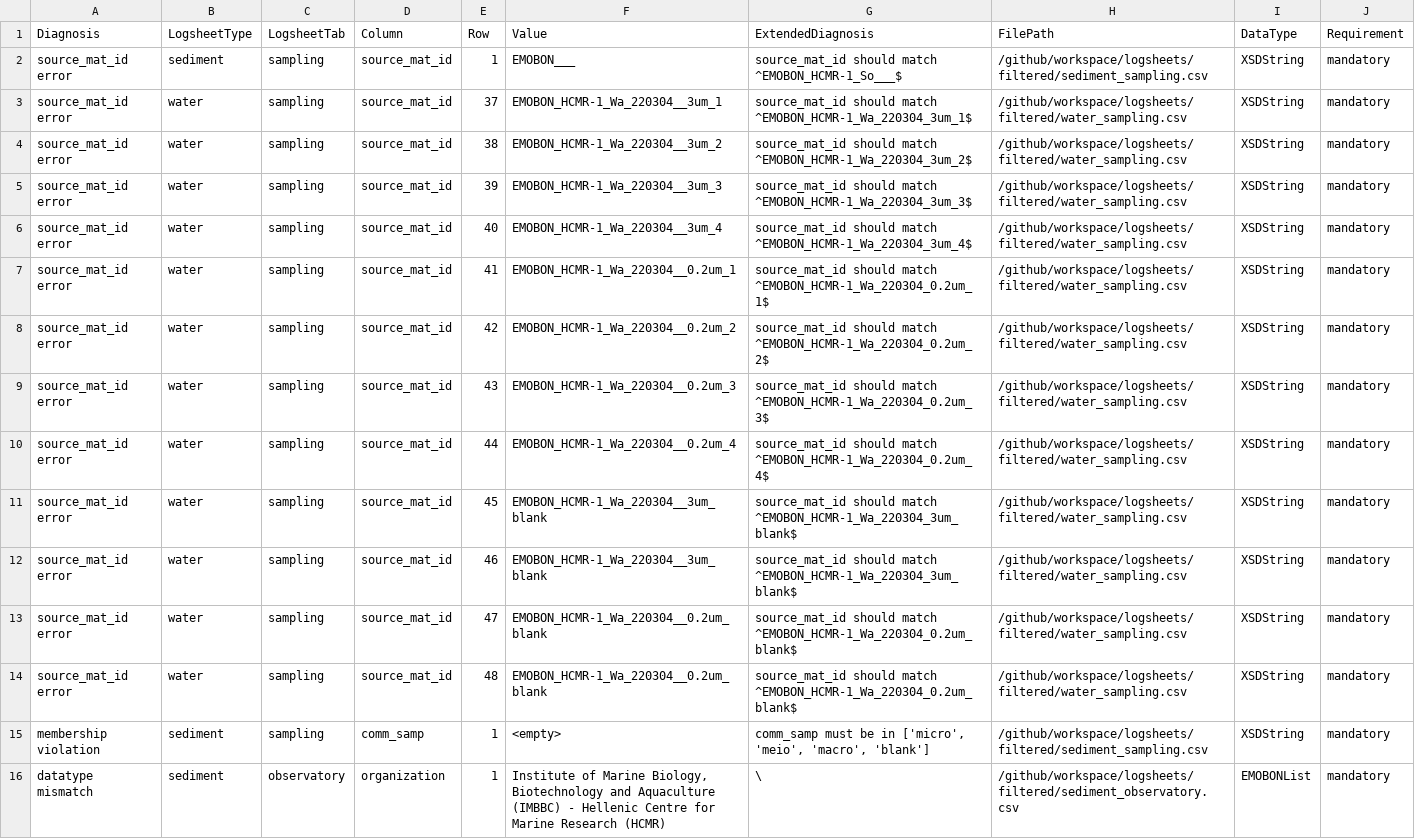
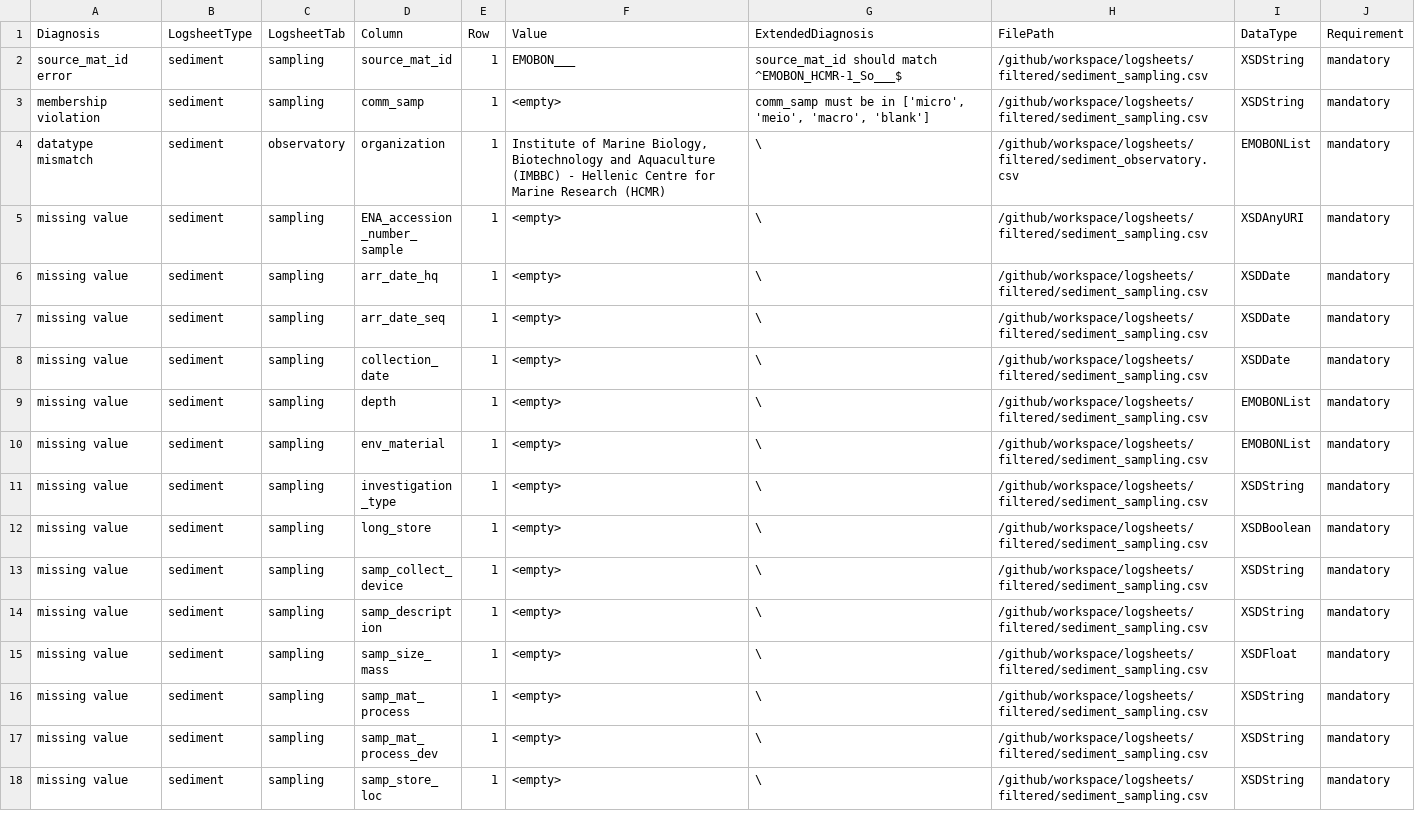
Before and after one commit to emo-bon/observatory-hcmr-1-crate, a CSV file: data-quality-control/report.csv, drawn as a sheet; only a part is shown; the shorter side is filled out with more unchanged rows; the diff names each change by its address in the sheet, - before the commit and + after, or states it on an @@ line.

```diff
--- a/data-quality-control/report.csv
+++ b/data-quality-control/report.csv
-row 3: source_mat_id error | water | sampling | source_mat_id | 37 | EMOBON_HCMR-1_Wa_220304__3um_1 | source_mat_id should match ^EMOBON_HCMR-1_Wa_220304_3um_1$ | /github/workspace/logsheets/filtered/water_sampling.csv | XSDString | mandatory
-row 4: source_mat_id error | water | sampling | source_mat_id | 38 | EMOBON_HCMR-1_Wa_220304__3um_2 | source_mat_id should match ^EMOBON_HCMR-1_Wa_220304_3um_2$ | /github/workspace/logsheets/filtered/water_sampling.csv | XSDString | mandatory
-row 5: source_mat_id error | water | sampling | source_mat_id | 39 | EMOBON_HCMR-1_Wa_220304__3um_3 | source_mat_id should match ^EMOBON_HCMR-1_Wa_220304_3um_3$ | /github/workspace/logsheets/filtered/water_sampling.csv | XSDString | mandatory
-row 6: source_mat_id error | water | sampling | source_mat_id | 40 | EMOBON_HCMR-1_Wa_220304__3um_4 | source_mat_id should match ^EMOBON_HCMR-1_Wa_220304_3um_4$ | /github/workspace/logsheets/filtered/water_sampling.csv | XSDString | mandatory
-row 7: source_mat_id error | water | sampling | source_mat_id | 41 | EMOBON_HCMR-1_Wa_220304__0.2um_1 | source_mat_id should match ^EMOBON_HCMR-1_Wa_220304_0.2um_1$ | /github/workspace/logsheets/filtered/water_sampling.csv | XSDString | mandatory
-row 8: source_mat_id error | water | sampling | source_mat_id | 42 | EMOBON_HCMR-1_Wa_220304__0.2um_2 | source_mat_id should match ^EMOBON_HCMR-1_Wa_220304_0.2um_2$ | /github/workspace/logsheets/filtered/water_sampling.csv | XSDString | mandatory
-row 9: source_mat_id error | water | sampling | source_mat_id | 43 | EMOBON_HCMR-1_Wa_220304__0.2um_3 | source_mat_id should match ^EMOBON_HCMR-1_Wa_220304_0.2um_3$ | /github/workspace/logsheets/filtered/water_sampling.csv | XSDString | mandatory
-row 10: source_mat_id error | water | sampling | source_mat_id | 44 | EMOBON_HCMR-1_Wa_220304__0.2um_4 | source_mat_id should match ^EMOBON_HCMR-1_Wa_220304_0.2um_4$ | /github/workspace/logsheets/filtered/water_sampling.csv | XSDString | mandatory
-row 11: source_mat_id error | water | sampling | source_mat_id | 45 | EMOBON_HCMR-1_Wa_220304__3um_blank | source_mat_id should match ^EMOBON_HCMR-1_Wa_220304_3um_blank$ | /github/workspace/logsheets/filtered/water_sampling.csv | XSDString | mandatory
-row 12: source_mat_id error | water | sampling | source_mat_id | 46 | EMOBON_HCMR-1_Wa_220304__3um_blank | source_mat_id should match ^EMOBON_HCMR-1_Wa_220304_3um_blank$ | /github/workspace/logsheets/filtered/water_sampling.csv | XSDString | mandatory
-row 13: source_mat_id error | water | sampling | source_mat_id | 47 | EMOBON_HCMR-1_Wa_220304__0.2um_blank | source_mat_id should match ^EMOBON_HCMR-1_Wa_220304_0.2um_blank$ | /github/workspace/logsheets/filtered/water_sampling.csv | XSDString | mandatory
-row 14: source_mat_id error | water | sampling | source_mat_id | 48 | EMOBON_HCMR-1_Wa_220304__0.2um_blank | source_mat_id should match ^EMOBON_HCMR-1_Wa_220304_0.2um_blank$ | /github/workspace/logsheets/filtered/water_sampling.csv | XSDString | mandatory
```
Also changed, not shown: data-quality-control/dqc.csv, logsheets/filtered/water_measured.csv, 4 other files.
